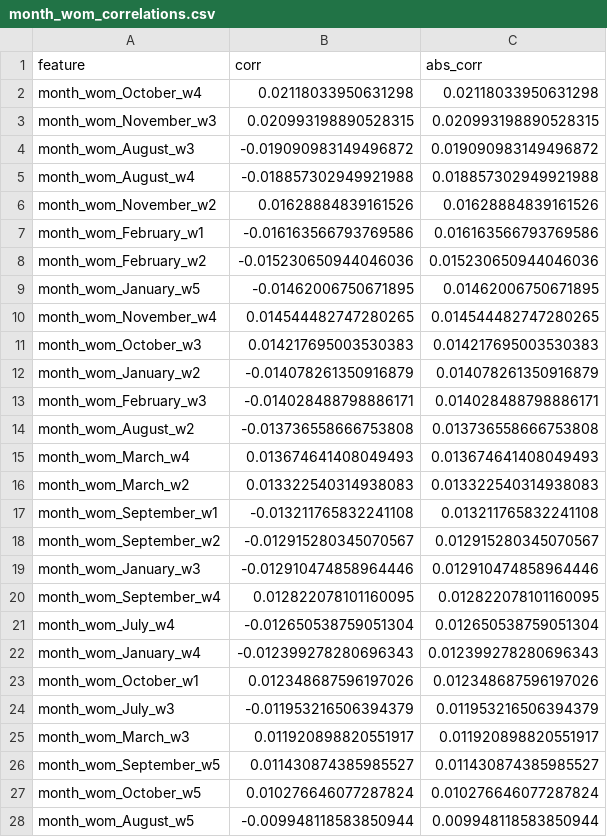
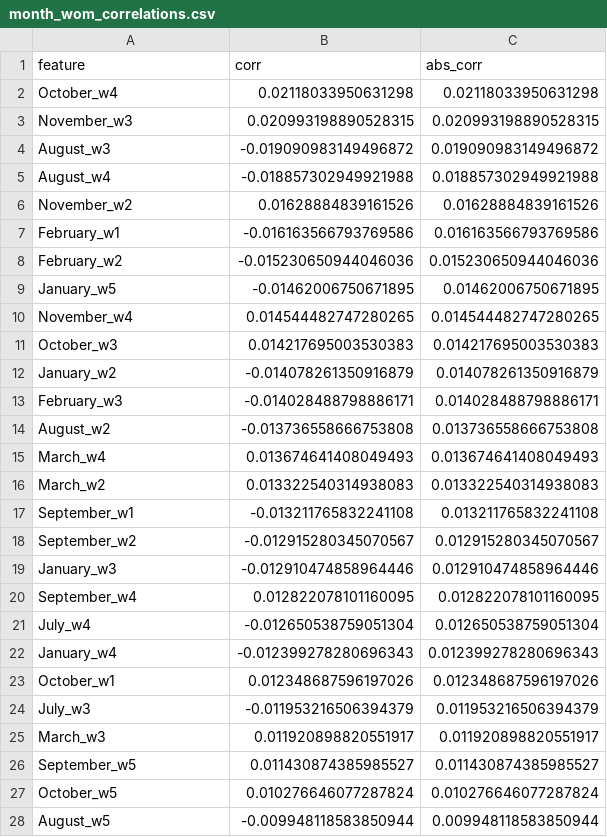
Before and after one commit to peterslion/stock_market_module3, a CSV file: results/month_wom_correlations.csv, drawn as a sheet; only a part is shown; the diff covers the shown part only.

```diff
--- a/results/month_wom_correlations.csv
+++ b/results/month_wom_correlations.csv
@@ -1,28 +1,28 @@
 feature,corr,abs_corr
-month_wom_October_w4,0.02118033950631298,0.02118033950631298
-month_wom_November_w3,0.020993198890528315,0.020993198890528315
-month_wom_August_w3,-0.019090983149496872,0.019090983149496872
-month_wom_August_w4,-0.018857302949921988,0.018857302949921988
-month_wom_November_w2,0.01628884839161526,0.01628884839161526
-month_wom_February_w1,-0.016163566793769586,0.016163566793769586
-month_wom_February_w2,-0.015230650944046036,0.015230650944046036
-month_wom_January_w5,-0.01462006750671895,0.01462006750671895
-month_wom_November_w4,0.014544482747280265,0.014544482747280265
-month_wom_October_w3,0.014217695003530383,0.014217695003530383
-month_wom_January_w2,-0.014078261350916879,0.014078261350916879
-month_wom_February_w3,-0.014028488798886171,0.014028488798886171
-month_wom_August_w2,-0.013736558666753808,0.013736558666753808
-month_wom_March_w4,0.013674641408049493,0.013674641408049493
-month_wom_March_w2,0.013322540314938083,0.013322540314938083
-month_wom_September_w1,-0.013211765832241108,0.013211765832241108
-month_wom_September_w2,-0.012915280345070567,0.012915280345070567
-month_wom_January_w3,-0.012910474858964446,0.012910474858964446
-month_wom_September_w4,0.012822078101160095,0.012822078101160095
-month_wom_July_w4,-0.012650538759051304,0.012650538759051304
-month_wom_January_w4,-0.012399278280696343,0.012399278280696343
-month_wom_October_w1,0.012348687596197026,0.012348687596197026
-month_wom_July_w3,-0.011953216506394379,0.011953216506394379
-month_wom_March_w3,0.011920898820551917,0.011920898820551917
-month_wom_September_w5,0.011430874385985527,0.011430874385985527
-month_wom_October_w5,0.010276646077287824,0.010276646077287824
-month_wom_August_w5,-0.009948118583850944,0.009948118583850944
+October_w4,0.02118033950631298,0.02118033950631298
+November_w3,0.020993198890528315,0.020993198890528315
+August_w3,-0.019090983149496872,0.019090983149496872
+August_w4,-0.018857302949921988,0.018857302949921988
+November_w2,0.01628884839161526,0.01628884839161526
+February_w1,-0.016163566793769586,0.016163566793769586
+February_w2,-0.015230650944046036,0.015230650944046036
+January_w5,-0.01462006750671895,0.01462006750671895
+November_w4,0.014544482747280265,0.014544482747280265
+October_w3,0.014217695003530383,0.014217695003530383
+January_w2,-0.014078261350916879,0.014078261350916879
+February_w3,-0.014028488798886171,0.014028488798886171
+August_w2,-0.013736558666753808,0.013736558666753808
+March_w4,0.013674641408049493,0.013674641408049493
+March_w2,0.013322540314938083,0.013322540314938083
+September_w1,-0.013211765832241108,0.013211765832241108
+September_w2,-0.012915280345070567,0.012915280345070567
+January_w3,-0.012910474858964446,0.012910474858964446
+September_w4,0.012822078101160095,0.012822078101160095
+July_w4,-0.012650538759051304,0.012650538759051304
+January_w4,-0.012399278280696343,0.012399278280696343
+October_w1,0.012348687596197026,0.012348687596197026
+July_w3,-0.011953216506394379,0.011953216506394379
+March_w3,0.011920898820551917,0.011920898820551917
+September_w5,0.011430874385985527,0.011430874385985527
+October_w5,0.010276646077287824,0.010276646077287824
+August_w5,-0.009948118583850944,0.009948118583850944
```
Also changed, not shown: 33 edited cells elsewhere in this file, 5 other files.
